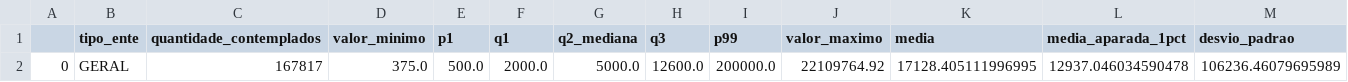
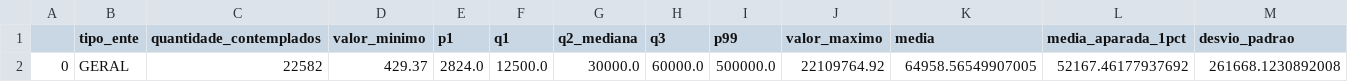
Before and after one commit to SGE-Subsecretaria-de-Gestao-Estrategica/pnab-data-vis, a CSV file: data/section_2/quartis_estados.csv, drawn as a sheet; removed rows and columns are numbered as before the commit, all else as after; the diff names each change by its address in the sheet, - before the commit and + after, or states it on an @@ line.

```diff
--- a/data/section_2/quartis_estados.csv
+++ b/data/section_2/quartis_estados.csv
-row 2: 0 | GERAL | 167817 | 375.0 | 500.0 | 2000.0 | 5000.0 | 12600.0 | 200000.0 | 22109764.92 | 17128.405111996995 | 12937.046034590478 | 106236.46079695989
+row 2: 0 | GERAL | 22582 | 429.37 | 2824.0 | 12500.0 | 30000.0 | 60000.0 | 500000.0 | 22109764.92 | 64958.56549907005 | 52167.46177937692 | 261668.1230892008
```
Also changed, not shown: 1 other file.
